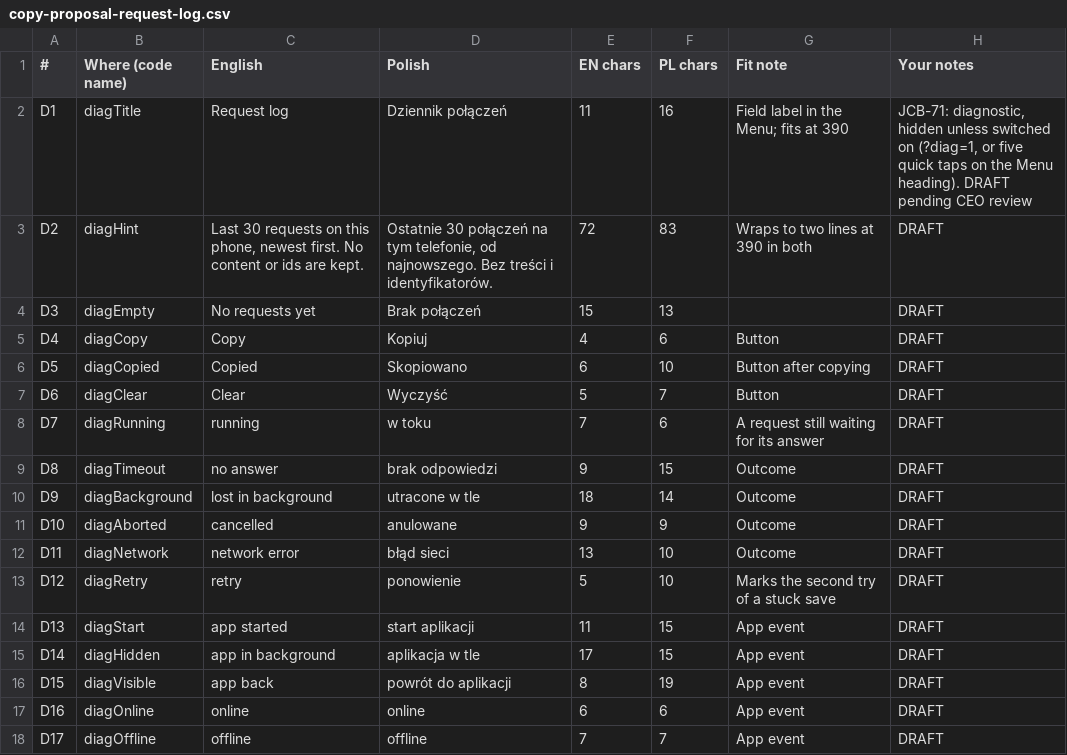
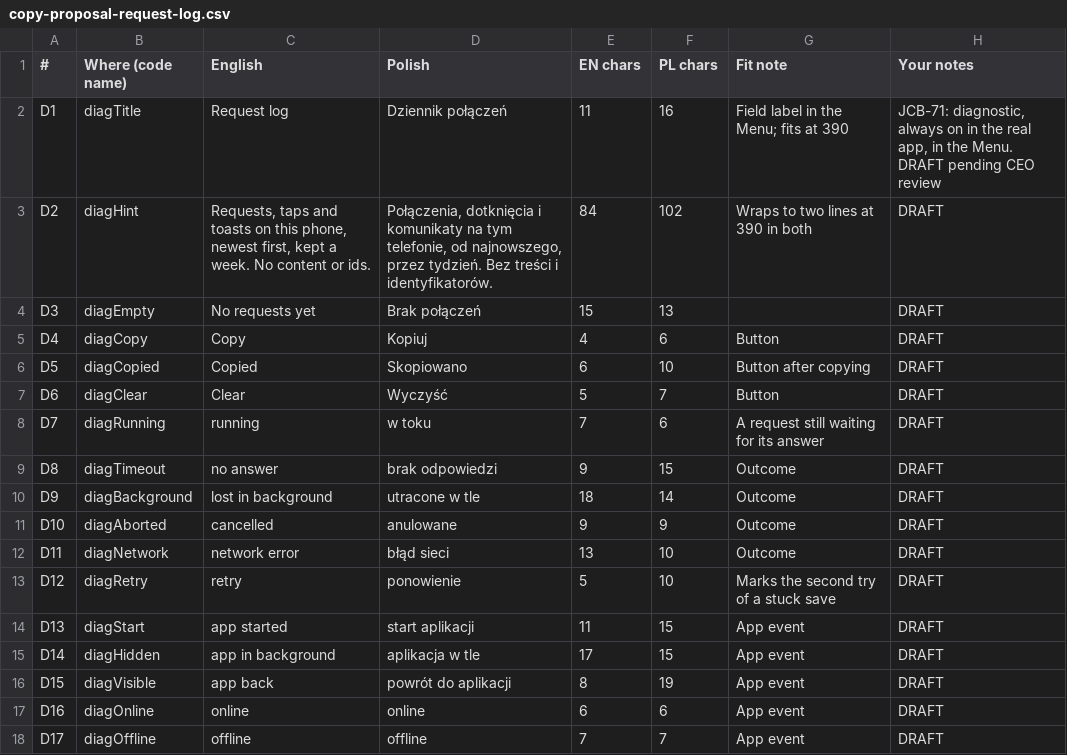
Before and after one commit to michal-j/paw-log, a CSV file: docs/copy/copy-proposal-request-log.csv, drawn as a sheet.

```diff
--- a/docs/copy/copy-proposal-request-log.csv
+++ b/docs/copy/copy-proposal-request-log.csv
@@ -1,4 +1,4 @@
 #,Where (code name),English,Polish,EN chars,PL chars,Fit note,Your notes
-D1,diagTitle,Request log,Dziennik połączeń,11,16,Field label in the Menu; fits at 390,"JCB-71: diagnostic, hidden unless switched on (?diag=1, or five quick taps on the Menu heading). DRAFT pending CEO review"
-D2,diagHint,"Last 30 requests on this phone, newest first. No content or ids are kept.","Ostatnie 30 połączeń na tym telefonie, od najnowszego. Bez treści i identyfikatorów.",72,83,Wraps to two lines at 390 in both,DRAFT
+D1,diagTitle,Request log,Dziennik połączeń,11,16,Field label in the Menu; fits at 390,"JCB-71: diagnostic, always on in the real app, in the Menu. DRAFT pending CEO review"
+D2,diagHint,"Requests, taps and toasts on this phone, newest first, kept a week. No content or ids.","Połączenia, dotknięcia i komunikaty na tym telefonie, od najnowszego, przez tydzień. Bez treści i identyfikatorów.",84,102,Wraps to two lines at 390 in both,DRAFT
 D3,diagEmpty,No requests yet,Brak połączeń,15,13,,DRAFT
```
Also changed, not shown: 12 other files.
